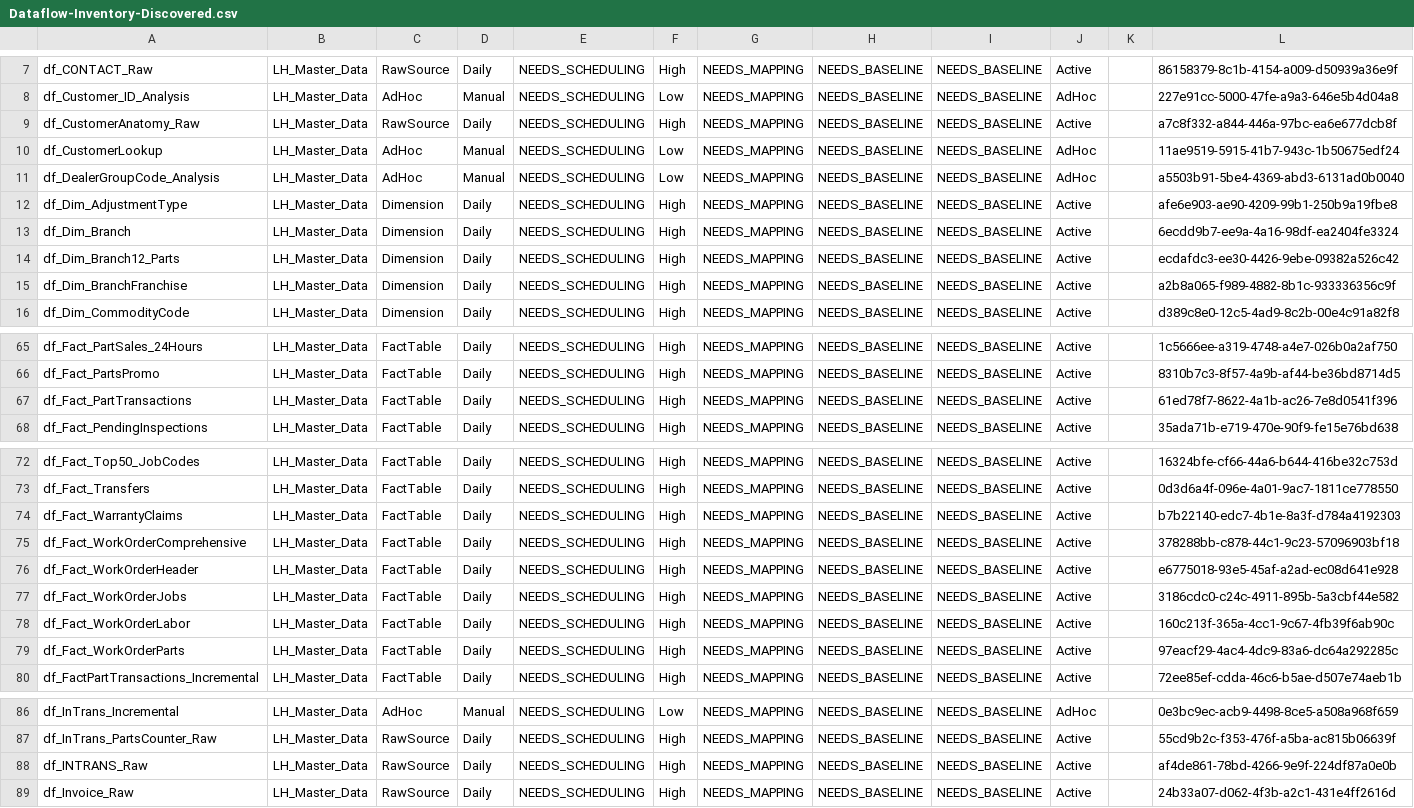
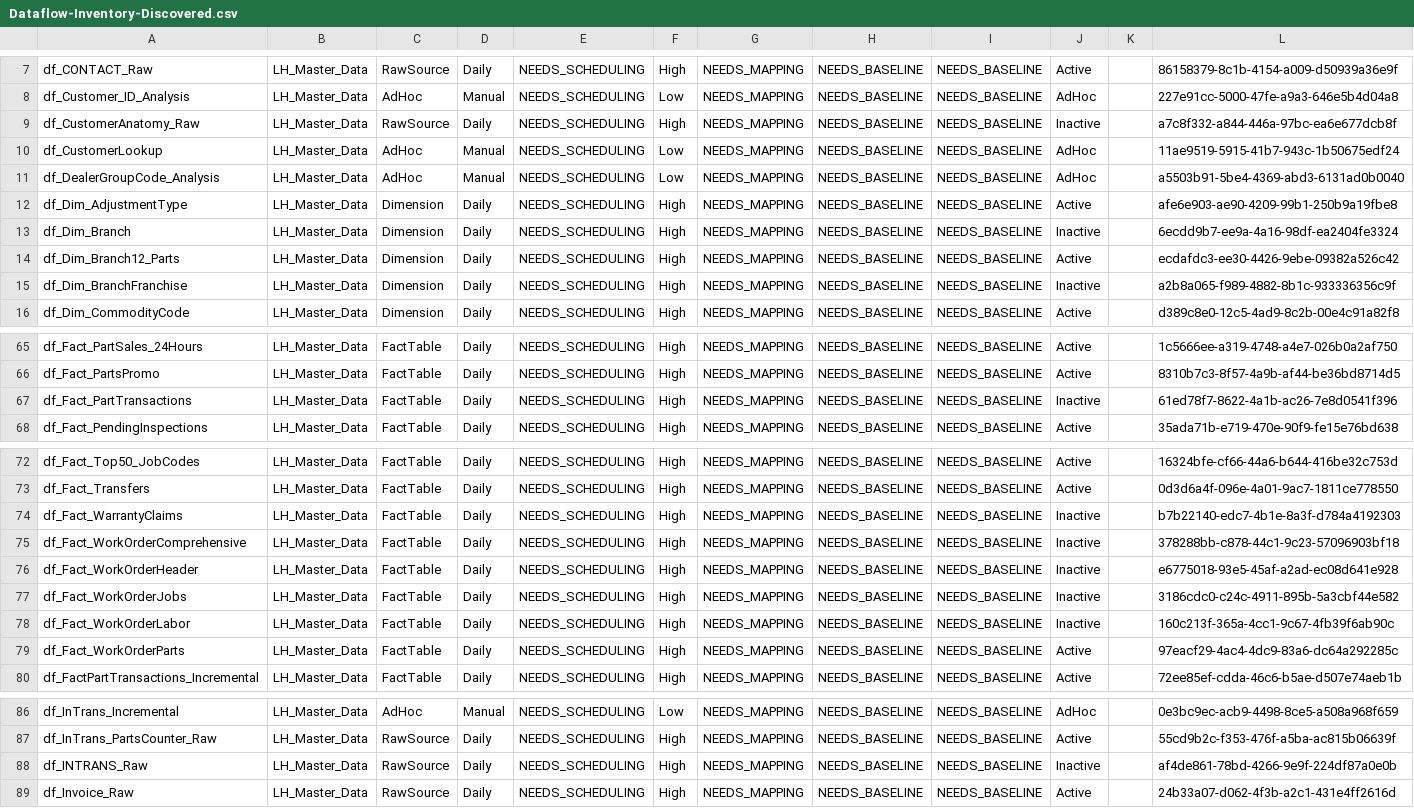
Before and after one commit to SlyFox18/claude-data-projects, a CSV file: projects/fabric-monitoring/documentation/Dataflow-Inventory-Discovered.csv, drawn as a sheet; only a part is shown, gaps mark what is left out; the diff covers the shown part only; the diff names each change by its address in the sheet, - before the commit and + after, or states it on an @@ line.

```diff
--- a/projects/fabric-monitoring/documentation/Dataflow-Inventory-Discovered.csv
+++ b/projects/fabric-monitoring/documentation/Dataflow-Inventory-Discovered.csv
-J9: Active
+J9: Inactive
-J13: Active
+J13: Inactive
-J15: Active
+J15: Inactive
-J67: Active
+J67: Inactive
-J74:J78: Active
+J74:J78: Inactive
-J88: Active
+J88: Inactive
```
Also changed, not shown: 15 edited cells elsewhere in this file, projects/fabric-monitoring/documentation/Dataflow-Freshness-Report.csv, projects/fabric-monitoring/documentation/Dataflow-Refresh-History.csv, 6 other files.
